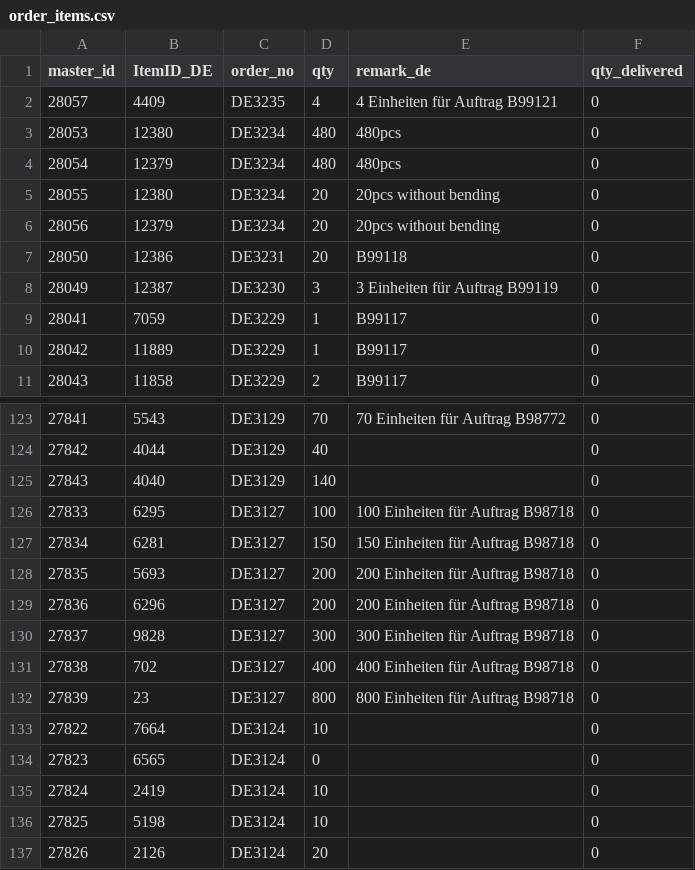
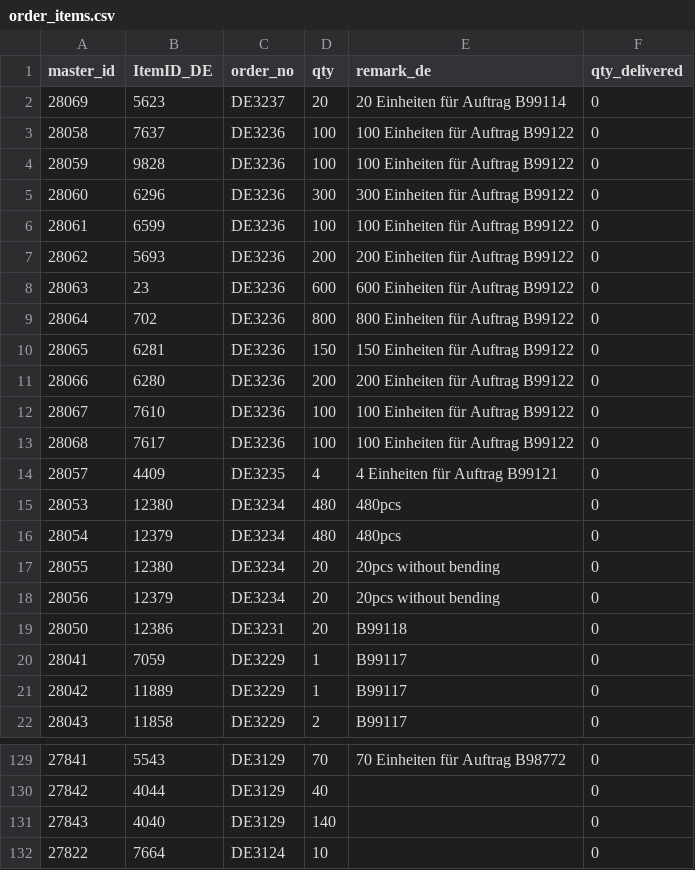
Before and after one commit to ikram-mever-codes/Gtech_Master, a CSV file: server/public/order_items.csv, drawn as a sheet; only a part is shown, gaps mark what is left out; the shorter side is filled out with more unchanged rows; the diff covers the shown part only.

```diff
--- a/server/public/order_items.csv
+++ b/server/public/order_items.csv
@@ -1,2 +1,14 @@
 master_id,ItemID_DE,order_no,qty,remark_de,qty_delivered
+28069,5623,DE3237,20,"20 Einheiten für Auftrag B99114",0
+28058,7637,DE3236,100,"100 Einheiten für Auftrag B99122",0
+28059,9828,DE3236,100,"100 Einheiten für Auftrag B99122",0
+28060,6296,DE3236,300,"300 Einheiten für Auftrag B99122",0
+28061,6599,DE3236,100,"100 Einheiten für Auftrag B99122",0
+28062,5693,DE3236,200,"200 Einheiten für Auftrag B99122",0
+28063,23,DE3236,600,"600 Einheiten für Auftrag B99122",0
+28064,702,DE3236,800,"800 Einheiten für Auftrag B99122",0
+28065,6281,DE3236,150,"150 Einheiten für Auftrag B99122",0
+28066,6280,DE3236,200,"200 Einheiten für Auftrag B99122",0
+28067,7610,DE3236,100,"100 Einheiten für Auftrag B99122",0
+28068,7617,DE3236,100,"100 Einheiten für Auftrag B99122",0
 28057,4409,DE3235,4,"4 Einheiten für Auftrag B99121",0
@@ -7,3 +19,2 @@ master_id,ItemID_DE,order_no,qty,remark_de,qty_delivered
 28050,12386,DE3231,20,B99118,0
-28049,12387,DE3230,3,"3 Einheiten für Auftrag B99119",0
 28041,7059,DE3229,1,B99117,0
@@ -125,9 +131,2 @@ master_id,ItemID_DE,order_no,qty,remark_de,qty_delivered
 27843,4040,DE3129,140,,0
-27833,6295,DE3127,100,"100 Einheiten für Auftrag B98718",0
-27834,6281,DE3127,150,"150 Einheiten für Auftrag B98718",0
-27835,5693,DE3127,200,"200 Einheiten für Auftrag B98718",0
-27836,6296,DE3127,200,"200 Einheiten für Auftrag B98718",0
-27837,9828,DE3127,300,"300 Einheiten für Auftrag B98718",0
-27838,702,DE3127,400,"400 Einheiten für Auftrag B98718",0
-27839,23,DE3127,800,"800 Einheiten für Auftrag B98718",0
 27822,7664,DE3124,10,,0
```
Also changed, not shown: 5 removed rows elsewhere in this file, server/public/orders.csv.
